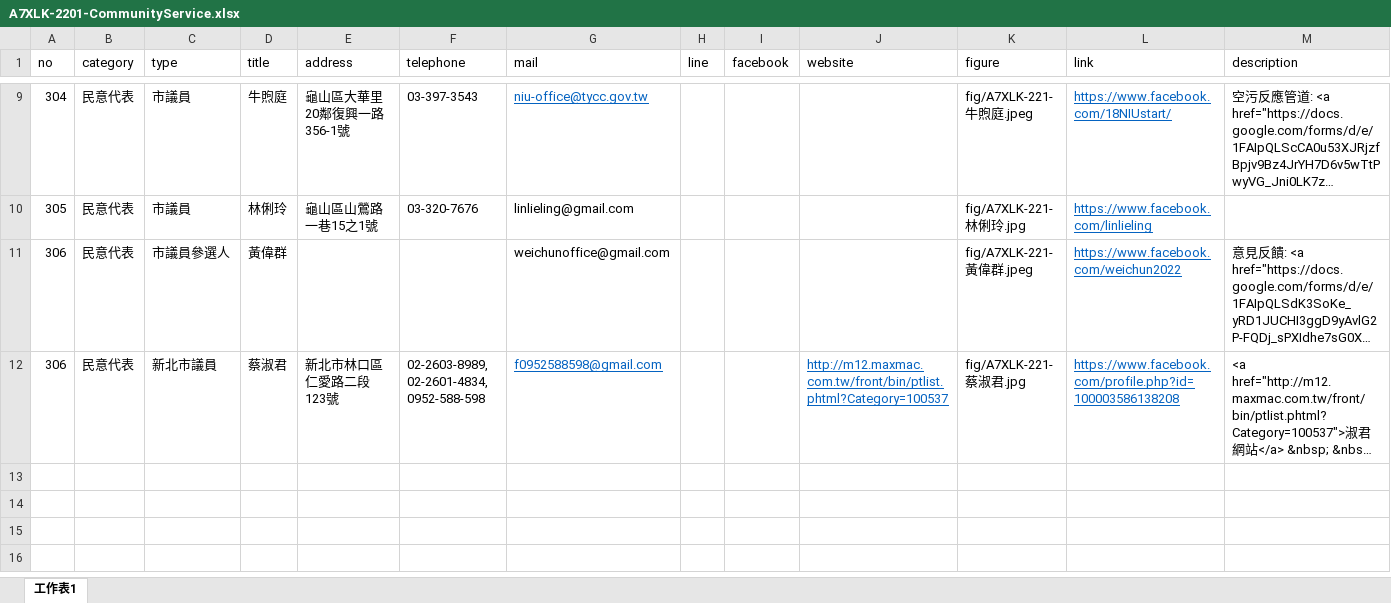
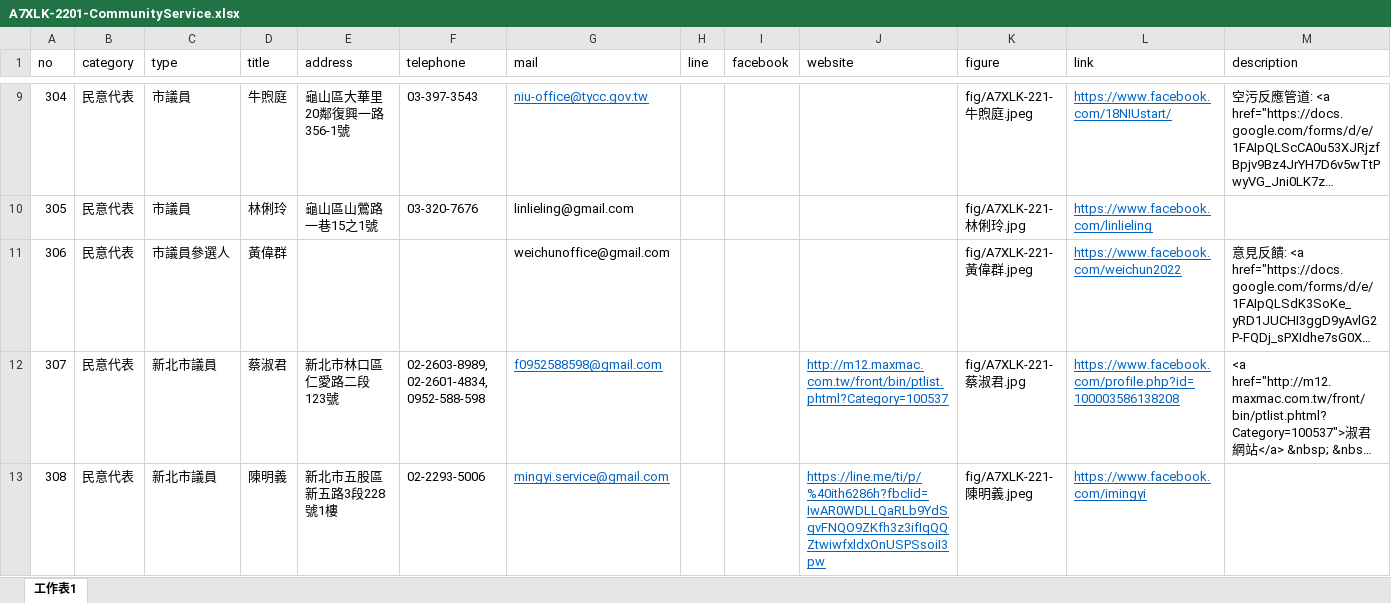
Before and after one commit to TCWang/A7Xinlinkou, an Excel workbook: db/A7XLK-2201-CommunityService.xlsx, sheet 工作表1, drawn as a sheet; only a part is shown, gaps mark what is left out; long unchanged cells end in …; values as stored, in another font and other column widths than the file's, no borders; the diff names each change by its address in the sheet, - before the commit and + after, or states it on an @@ line.

```diff
--- a/db/A7XLK-2201-CommunityService.xlsx (sheet 工作表1)
+++ b/db/A7XLK-2201-CommunityService.xlsx (sheet 工作表1)
-A12 (no): 306
+A12 (no): 307
+row 13: 308 | 民意代表 | 新北市議員 | 陳明義 | 新北市五股區新五路3段228號1樓 | 02-2293-5006 | mingyi.service@gmail.com |  |  | https://line.me/ti/p/%40ith6286h?fbclid=IwAR0WDLLQaRLb9YdSqvFNQO9ZKfh3z3ifIqQQZtwiwfxldxOnUSPSsoiI3pw | fig/A7XLK-221-陳明義.jpeg | https://www.facebook.com/imingyi
```
Also changed, not shown: 2 other files.
